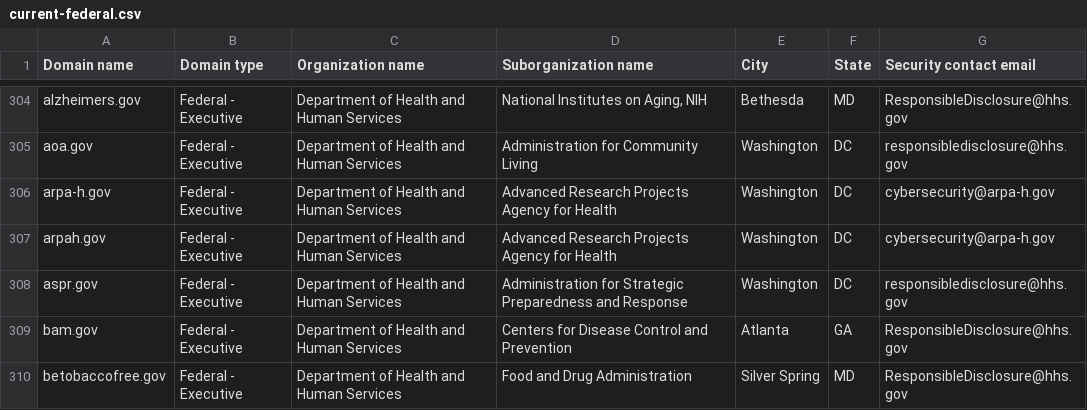
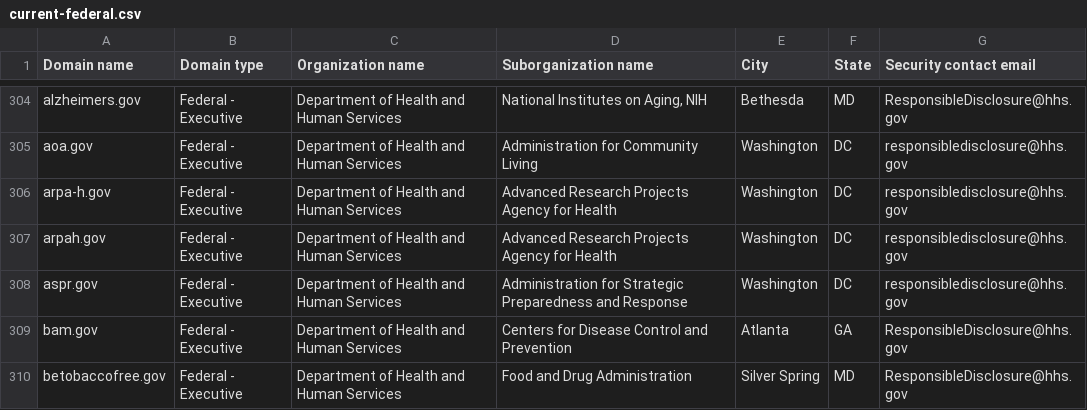
Before and after one commit to zandercymatics/dotgov-data, a CSV file: current-federal.csv, drawn as a sheet; only a part is shown, gaps mark what is left out.

Commit message:
Flat: latest data (2026-04-09T06:44:19.316Z) {   "date": "2026-04-09T06:44:19.316Z",   "files": [     {       "name": "current-federal.csv",       "deltaBytes": 10,       "source": "https://manage.get.gov/api/v1/get-report/current-federal"     },     {       "name": "current-full.csv",       "deltaBytes": 968,       "source": "https://manage.get.gov/api/v1/get-report/current-full"     }   ] }

```diff
--- a/current-federal.csv
+++ b/current-federal.csv
@@ -305,4 +305,4 @@ alzheimers.gov,Federal - Executive,Department of Health and Human Services,"Nati
 aoa.gov,Federal - Executive,Department of Health and Human Services,Administration for Community Living,Washington,DC,responsibledisclosure@hhs.gov
-arpa-h.gov,Federal - Executive,Department of Health and Human Services,Advanced Research Projects Agency for Health,Washington,DC,cybersecurity@arpa-h.gov
-arpah.gov,Federal - Executive,Department of Health and Human Services,Advanced Research Projects Agency for Health,Washington,DC,cybersecurity@arpa-h.gov
+arpa-h.gov,Federal - Executive,Department of Health and Human Services,Advanced Research Projects Agency for Health,Washington,DC,responsibledisclosure@hhs.gov
+arpah.gov,Federal - Executive,Department of Health and Human Services,Advanced Research Projects Agency for Health,Washington,DC,responsibledisclosure@hhs.gov
 aspr.gov,Federal - Executive,Department of Health and Human Services,Administration for Strategic Preparedness and Response,Washington,DC,responsibledisclosure@hhs.gov
```
Also changed, not shown: 1 other file.
